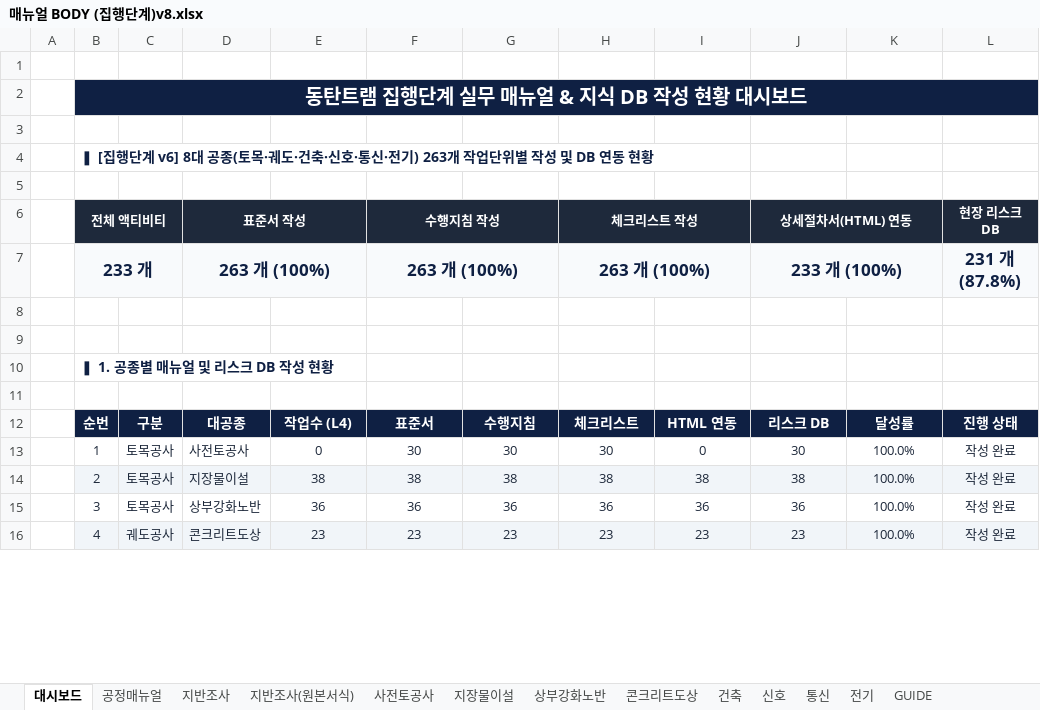
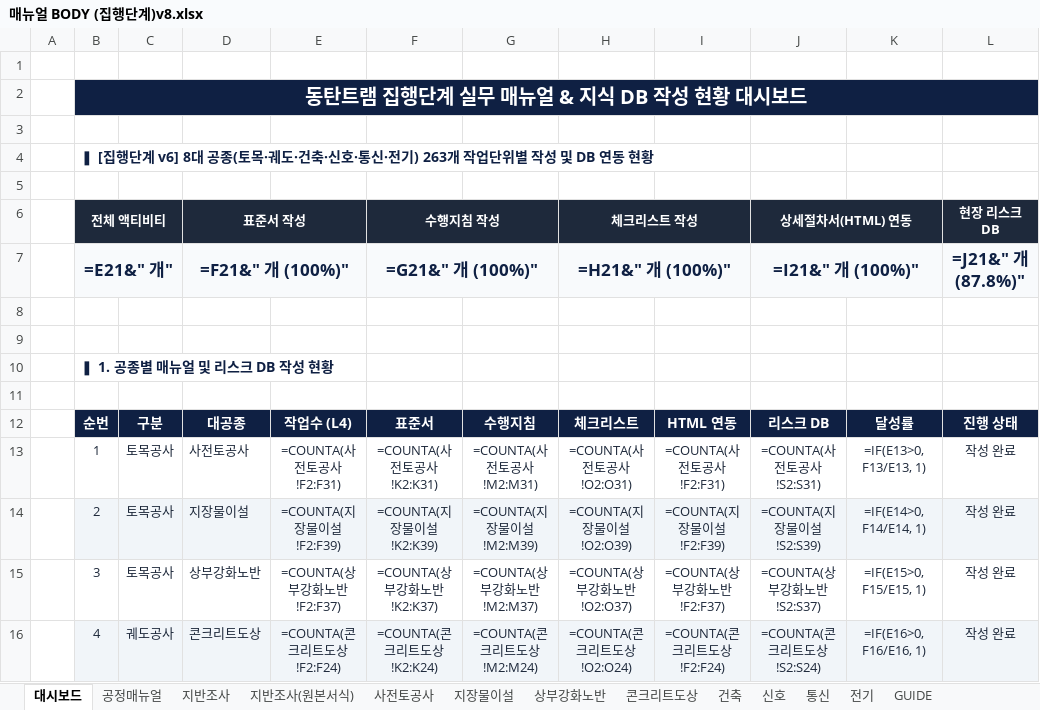
Before and after one commit to kimjaehyung-engineer/dongtan-ontology, an Excel workbook: 01_전문업무_및_엔지니어링/11_현장_프로젝트/01_동탄트램/08.메뉴얼 및 평면도/최종/02_메뉴얼 공종프로섹스(집행단계)/매뉴얼 BODY (집행단계)v8.xlsx, sheet 대시보드, drawn as a sheet; only a part is shown; values as stored, in another font and other column widths than the file's, no borders; formulas without a stored value are shown as written; removed rows and columns are numbered as before the commit, all else as after; the diff covers the shown part only; the diff names each change by its address in the sheet, - before the commit and + after, or states it on an @@ line.

```diff
--- a/01_전문업무_및_엔지니어링/11_현장_프로젝트/01_동탄트램/08.메뉴얼 및 평면도/최종/02_메뉴얼 공종프로섹스(집행단계)/매뉴얼 BODY (집행단계)v8.xlsx (sheet 대시보드)
+++ b/01_전문업무_및_엔지니어링/11_현장_프로젝트/01_동탄트램/08.메뉴얼 및 평면도/최종/02_메뉴얼 공종프로섹스(집행단계)/매뉴얼 BODY (집행단계)v8.xlsx (sheet 대시보드)
-row 7:  | 233 개 |  | 263 개 (100%) |  | 263 개 (100%) |  | 263 개 (100%) |  | 233 개 (100%) |  | 231 개 (87.8%)
+row 7:  | =E21&" 개" |  | =F21&" 개 (100%)" |  | =G21&" 개 (100%)" |  | =H21&" 개 (100%)" |  | =I21&" 개 (100%)" |  | =J21&" 개 (87.8%)"
-E13: 0
+E13: =COUNTA(사전토공사!F2:F31)
-F13: 30
+F13: =COUNTA(사전토공사!K2:K31)
-G13: 30
+G13: =COUNTA(사전토공사!M2:M31)
-H13: 30
+H13: =COUNTA(사전토공사!O2:O31)
-I13: 0
+I13: =COUNTA(사전토공사!F2:F31)
-J13: 30
+J13: =COUNTA(사전토공사!S2:S31)
-K13: 100.0%
+K13: =IF(E13>0, F13/E13, 1)
-E14: 38
+E14: =COUNTA(지장물이설!F2:F39)
-F14: 38
+F14: =COUNTA(지장물이설!K2:K39)
-G14: 38
+G14: =COUNTA(지장물이설!M2:M39)
-H14: 38
+H14: =COUNTA(지장물이설!O2:O39)
-I14: 38
+I14: =COUNTA(지장물이설!F2:F39)
-J14: 38
+J14: =COUNTA(지장물이설!S2:S39)
-K14: 100.0%
+K14: =IF(E14>0, F14/E14, 1)
-E15: 36
+E15: =COUNTA(상부강화노반!F2:F37)
-F15: 36
+F15: =COUNTA(상부강화노반!K2:K37)
-G15: 36
+G15: =COUNTA(상부강화노반!M2:M37)
-H15: 36
+H15: =COUNTA(상부강화노반!O2:O37)
-I15: 36
+I15: =COUNTA(상부강화노반!F2:F37)
-J15: 36
+J15: =COUNTA(상부강화노반!S2:S37)
-K15: 100.0%
+K15: =IF(E15>0, F15/E15, 1)
-E16: 23
+E16: =COUNTA(콘크리트도상!F2:F24)
-F16: 23
+F16: =COUNTA(콘크리트도상!K2:K24)
-G16: 23
+G16: =COUNTA(콘크리트도상!M2:M24)
-H16: 23
+H16: =COUNTA(콘크리트도상!O2:O24)
-I16: 23
+I16: =COUNTA(콘크리트도상!F2:F24)
-J16: 23
+J16: =COUNTA(콘크리트도상!S2:S24)
-K16: 100.0%
+K16: =IF(E16>0, F16/E16, 1)
```
Also changed, not shown: 35 edited cells elsewhere in this sheet, sheet 지장물이설, sheet 지반조사, sheet 지반조사(원본서식), sheet 사전토공사, formulas that keep their value, 01_전문업무_및_엔지니어링/11_현장_프로젝트/01_동탄트램/08.메뉴얼 및 평면도/최종/02_메뉴얼 공종프로섹스(집행단계)/매뉴얼 BODY (집행단계)v8.xlsm, 1 other file.
